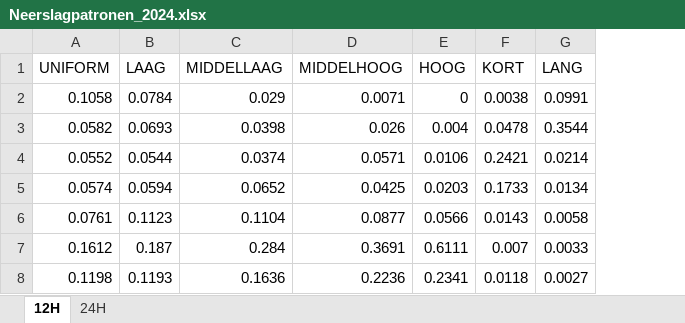
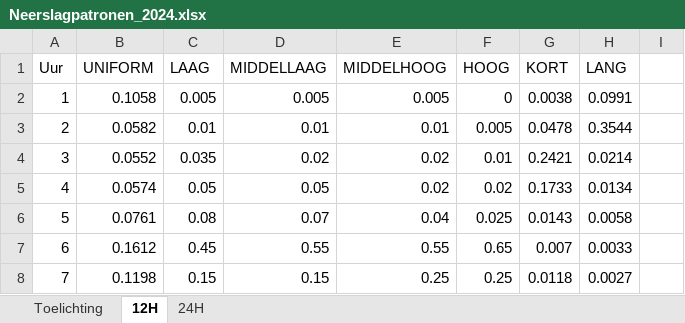
Before and after one commit to SiebeBosch/Neerslagstatistiek, an Excel workbook: Excel/Neerslagpatronen_2024.xlsx, sheet 12H, drawn as a sheet; only a part is shown; values as stored, in another font and other column widths than the file's, no borders; charts and pictures not drawn; addresses are those after the commit; the diff covers the shown part only; the diff names each change by its address in the sheet, - before the commit and + after, or states it on an @@ line.

```diff
--- a/Excel/Neerslagpatronen_2024.xlsx (sheet 12H)
+++ b/Excel/Neerslagpatronen_2024.xlsx (sheet 12H)
+sheet tab: Toelichting
+column A (Uur), rows 2-8: 1 | 2 | 3 | 4 | 5 | 6 | 7
+column I, empty
-C2 (LAAG): 0.0784
+C2 (LAAG): 0.005
-D2 (MIDDELLAAG): 0.029
+D2 (MIDDELLAAG): 0.005
-E2 (MIDDELHOOG): 0.0071
+E2 (MIDDELHOOG): 0.005
-C3 (LAAG): 0.0693
+C3 (LAAG): 0.01
-D3 (MIDDELLAAG): 0.0398
+D3 (MIDDELLAAG): 0.01
-E3 (MIDDELHOOG): 0.026
+E3 (MIDDELHOOG): 0.01
-F3 (HOOG): 0.004
+F3 (HOOG): 0.005
-C4 (LAAG): 0.0544
+C4 (LAAG): 0.035
-D4 (MIDDELLAAG): 0.0374
+D4 (MIDDELLAAG): 0.02
-E4 (MIDDELHOOG): 0.0571
+E4 (MIDDELHOOG): 0.02
-F4 (HOOG): 0.0106
+F4 (HOOG): 0.01
-C5 (LAAG): 0.0594
+C5 (LAAG): 0.05
-D5 (MIDDELLAAG): 0.0652
+D5 (MIDDELLAAG): 0.05
-E5 (MIDDELHOOG): 0.0425
+E5 (MIDDELHOOG): 0.02
-F5 (HOOG): 0.0203
+F5 (HOOG): 0.02
-C6 (LAAG): 0.1123
+C6 (LAAG): 0.08
-D6 (MIDDELLAAG): 0.1104
+D6 (MIDDELLAAG): 0.07
-E6 (MIDDELHOOG): 0.0877
+E6 (MIDDELHOOG): 0.04
-F6 (HOOG): 0.0566
+F6 (HOOG): 0.025
-C7 (LAAG): 0.187
+C7 (LAAG): 0.45
-D7 (MIDDELLAAG): 0.284
+D7 (MIDDELLAAG): 0.55
-E7 (MIDDELHOOG): 0.3691
+E7 (MIDDELHOOG): 0.55
-F7 (HOOG): 0.6111
+F7 (HOOG): 0.65
-C8 (LAAG): 0.1193
+C8 (LAAG): 0.15
-D8 (MIDDELLAAG): 0.1636
+D8 (MIDDELLAAG): 0.15
-E8 (MIDDELHOOG): 0.2236
+E8 (MIDDELHOOG): 0.25
-F8 (HOOG): 0.2341
+F8 (HOOG): 0.25
```
Also changed, not shown: 5 added rows and 19 edited cells elsewhere in this sheet, charts or pictures, 2 other files.
